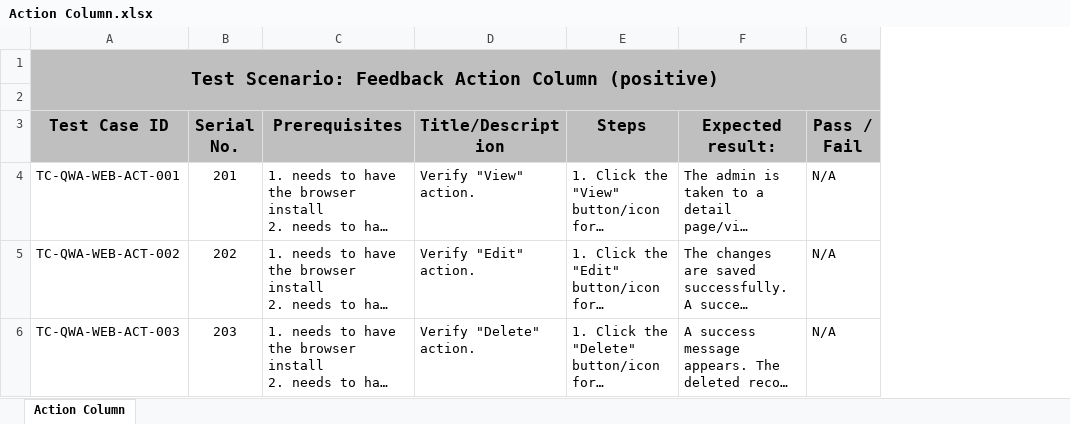
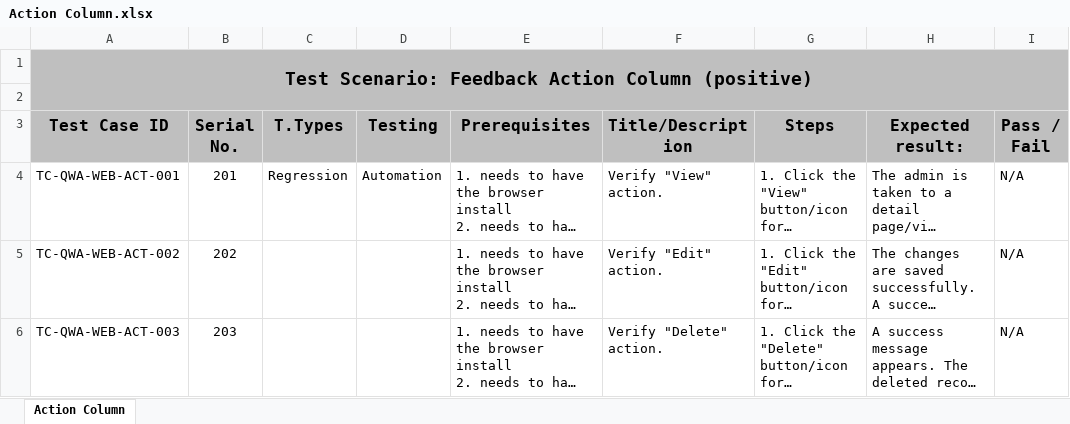
Before and after one commit to rumy14/ai-quizwhiz.zluck.com-pnt-b24, an Excel workbook: test_case/cash_payments/Functional Testing/Action Column.xlsx, sheet Action Column, drawn as a sheet; only a part is shown; long unchanged cells end in …; values as stored, in another font and other column widths than the file's, no borders; table styles not drawn; the diff names each change by its address in the sheet, - before the commit and + after, or states it on an @@ line.

```diff
--- a/test_case/cash_payments/Functional Testing/Action Column.xlsx (sheet Action Column)
+++ b/test_case/cash_payments/Functional Testing/Action Column.xlsx (sheet Action Column)
+column C (T.Types), row 4: Regression
+column D (Testing), row 4: Automation
```
Also changed, not shown: test_case/cash_payments/Functional Testing/Filters.xlsx, test_case/cash_payments/Functional Testing/Pagination & Per Page.xlsx, 2 other files.
